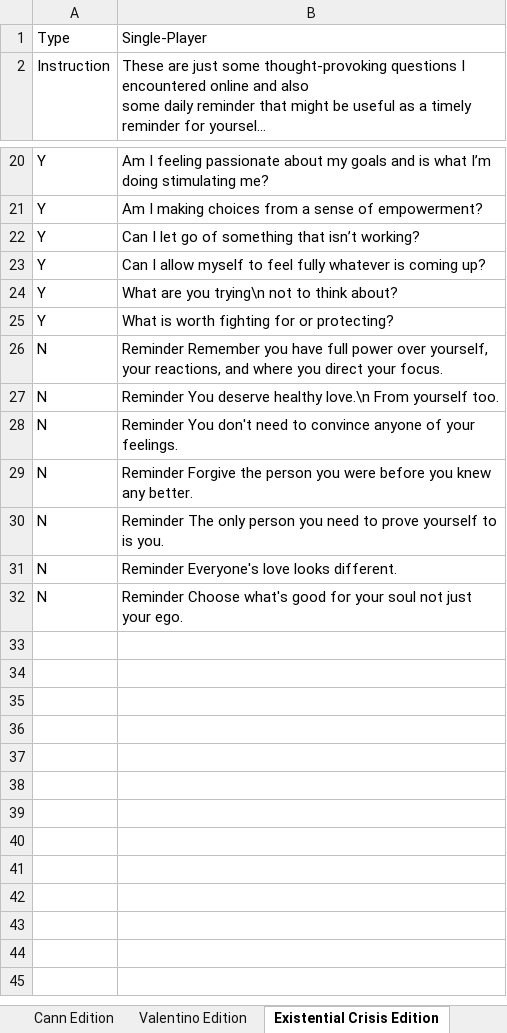
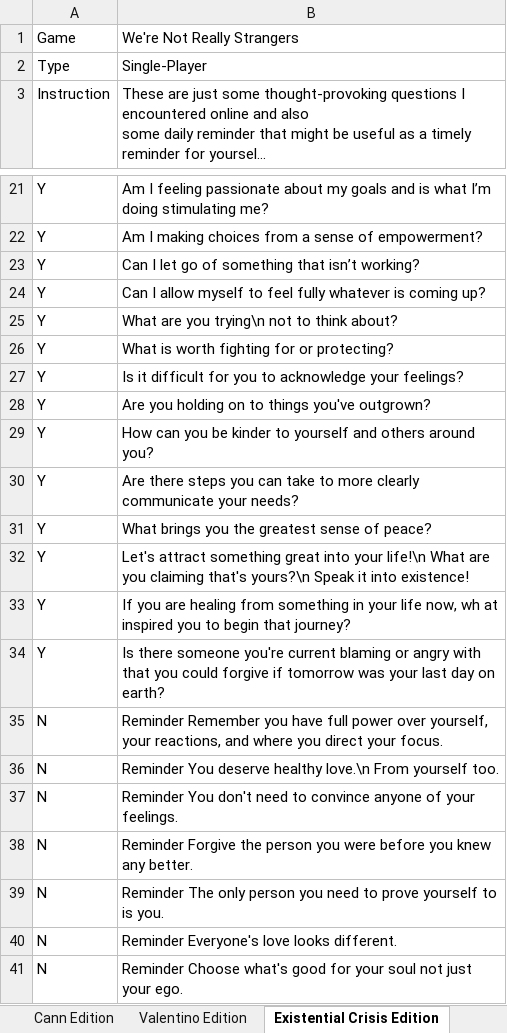
Before and after one commit to kayjanw/test-app, an Excel workbook: data/WNRS.xlsx, sheet Existential Crisis Edition, drawn as a sheet; only a part is shown, gaps mark what is left out; long unchanged cells end in …; values as stored, in another font and other column widths than the file's, no borders; the diff names each change by its address in the sheet, - before the commit and + after, or states it on an @@ line.

```diff
--- a/data/WNRS.xlsx (sheet Existential Crisis Edition)
+++ b/data/WNRS.xlsx (sheet Existential Crisis Edition)
+row 1: Game | We're Not Really Strangers
+row 27: Y | Is it difficult for you to acknowledge your feelings?
+row 28: Y | Are you holding on to things you've outgrown?
+row 29: Y | How can you be kinder to yourself and others around you?
+row 30: Y | Are there steps you can take to more clearly communicate your needs?
+row 31: Y | What brings you the greatest sense of peace?
+row 32: Y | Let's attract something great into your life!\n What are you claiming that's yours?\n Speak it into existence!
+row 33: Y | If you are healing from something in your life now, wh at inspired you to begin that journey?
+row 34: Y | Is there someone you're current blaming or angry with that you could forgive if tomorrow was your last day on earth?
```
Also changed, not shown: sheet Bumble Bizz Edition, sheet Bumble x BFF Edition, sheet Quarantine Edition, sheet Valentino Edition, sheet Voting Edition, sheet Own It Edition, 16 more sheets, 1 other file.
